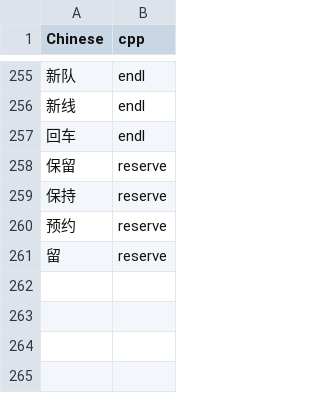
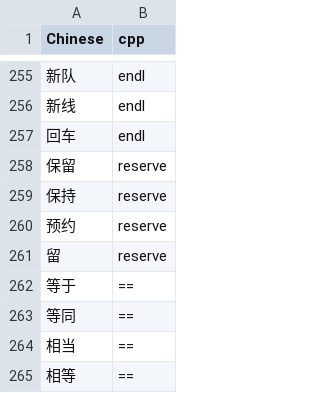
Before and after one commit to yoshinodev/langplusplus, a CSV file: translations/Chinese_c_cpp.csv, drawn as a sheet; only a part is shown, gaps mark what is left out; the diff names each change by its address in the sheet, - before the commit and + after, or states it on an @@ line.

Commit message:
Update Chinese_c_cpp.csv

```diff
--- a/translations/Chinese_c_cpp.csv
+++ b/translations/Chinese_c_cpp.csv
+row 262: 等于 | ==
+row 263: 等同 | ==
+row 264: 相当 | ==
+row 265: 相等 | ==
```
